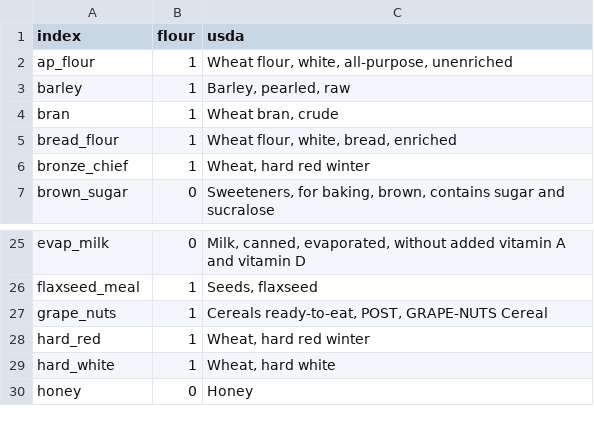
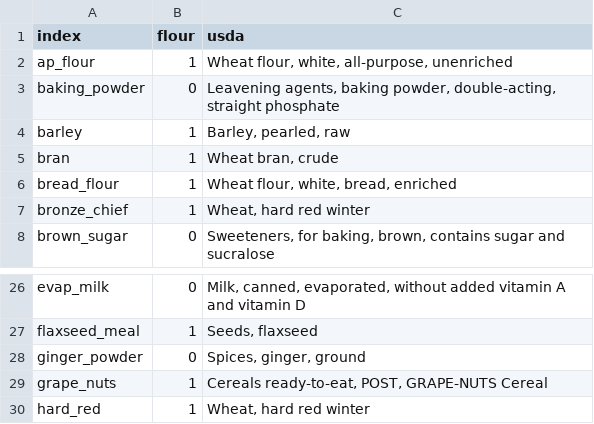
Before and after one commit to gbishop/bake, a CSV file: ingredients.csv, drawn as a sheet; only a part is shown, gaps mark what is left out; the shorter side is filled out with more unchanged rows; the diff names each change by its address in the sheet, - before the commit and + after, or states it on an @@ line.

Commit message:
Add ingredients

```diff
--- a/ingredients.csv
+++ b/ingredients.csv
+row 3: baking_powder | 0 | Leavening agents, baking powder, double-acting, straight phosphate
+row 28: ginger_powder | 0 | Spices, ginger, ground
```
